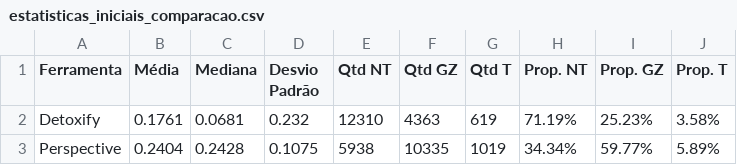
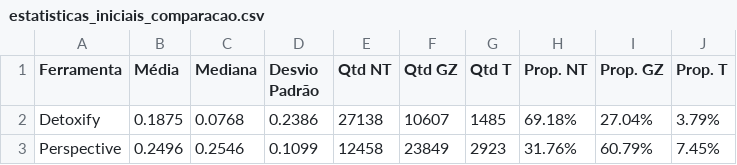
Before and after one commit to Stambassi/IC-Modelagem-de-influenciadores-infantis, a CSV file: Coletor/crawler/NLP/comparacao/tabelas/estatisticas_iniciais_comparacao.csv, drawn as a sheet.

```diff
--- a/Coletor/crawler/NLP/comparacao/tabelas/estatisticas_iniciais_comparacao.csv
+++ b/Coletor/crawler/NLP/comparacao/tabelas/estatisticas_iniciais_comparacao.csv
@@ -1,3 +1,3 @@
 Ferramenta,Média,Mediana,Desvio Padrão,Qtd NT,Qtd GZ,Qtd T,Prop. NT,Prop. GZ,Prop. T
-Detoxify,0.1761,0.0681,0.232,12310,4363,619,71.19%,25.23%,3.58%
-Perspective,0.2404,0.2428,0.1075,5938,10335,1019,34.34%,59.77%,5.89%
+Detoxify,0.1875,0.0768,0.2386,27138,10607,1485,69.18%,27.04%,3.79%
+Perspective,0.2496,0.2546,0.1099,12458,23849,2923,31.76%,60.79%,7.45%
```
Also changed, not shown: Coletor/crawler/youtuberslist.csv, 5 other files.
